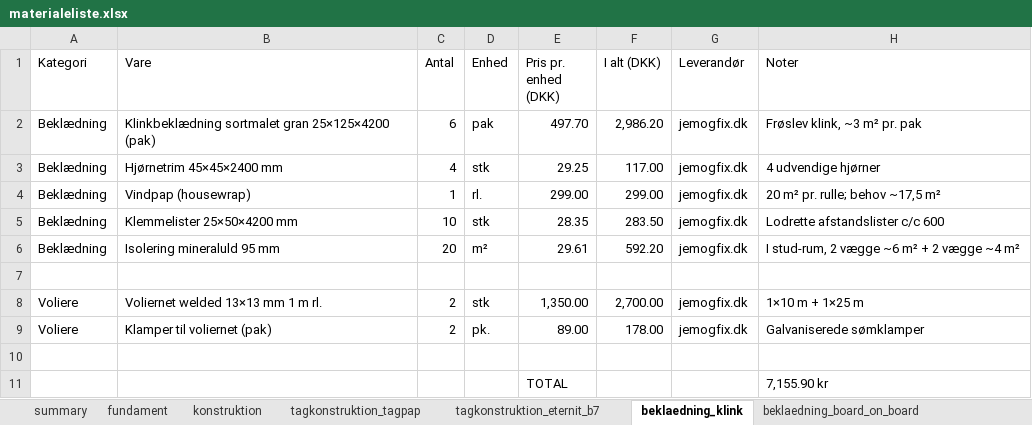
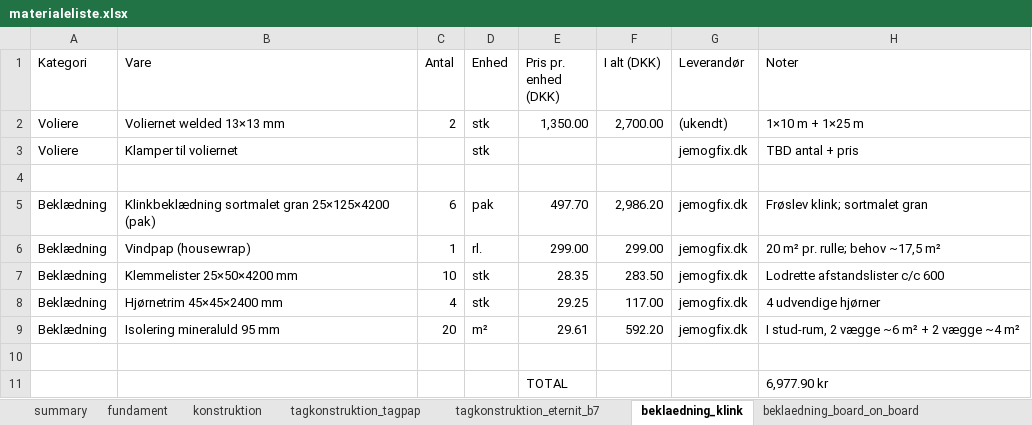
Before and after one commit to KasperBaun/RabbitHouse, an Excel workbook: docs/materialeliste.xlsx, sheet beklaedning_klink, drawn as a sheet; values as stored, in another font and other column widths than the file's, no cell formats; removed rows and columns are numbered as before the commit, all else as after; the diff names each change by its address in the sheet, - before the commit and + after, or states it on an @@ line.

```diff
--- a/docs/materialeliste.xlsx (sheet beklaedning_klink)
+++ b/docs/materialeliste.xlsx (sheet beklaedning_klink)
+row 2: Voliere | Voliernet welded 13×13 mm | 2 | stk | 1,350.00 | 2,700.00 | (ukendt) | 1×10 m + 1×25 m
+row 3: Voliere | Klamper til voliernet |  | stk |  |  | jemogfix.dk | TBD antal + pris
+row 4: (empty)
-H5 (Noter): Frøslev klink, ~3 m² pr. pak
+H5 (Noter): Frøslev klink; sortmalet gran
@@ row 3 moved to row 8: Beklædning @@
-row 8: Voliere | Voliernet welded 13×13 mm 1 m rl. | 2 | stk | 1,350.00 | 2,700.00 | jemogfix.dk | 1×10 m + 1×25 m
-row 9: Voliere | Klamper til voliernet (pak) | 2 | pk. | 89.00 | 178.00 | jemogfix.dk | Galvaniserede sømklamper
-row 10: (empty)
-H11 (Noter): 7,155.90 kr
+H11 (Noter): 6,977.90 kr
```
Also changed, not shown: sheet beklaedning_board_on_board, sheet tagkonstruktion_eternit_b7, sheet summary, sheet fundament, sheet konstruktion, sheet tagkonstruktion_tagpap, cell formats, formulas that keep their value, 1 other file.
